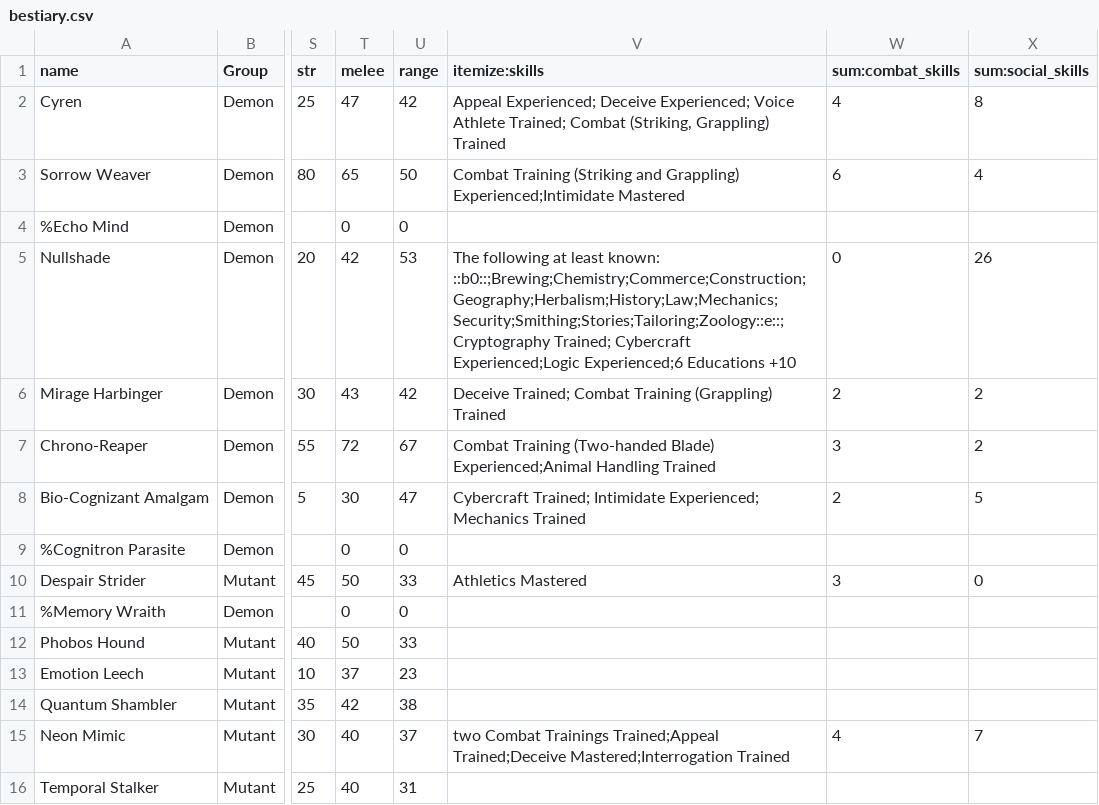
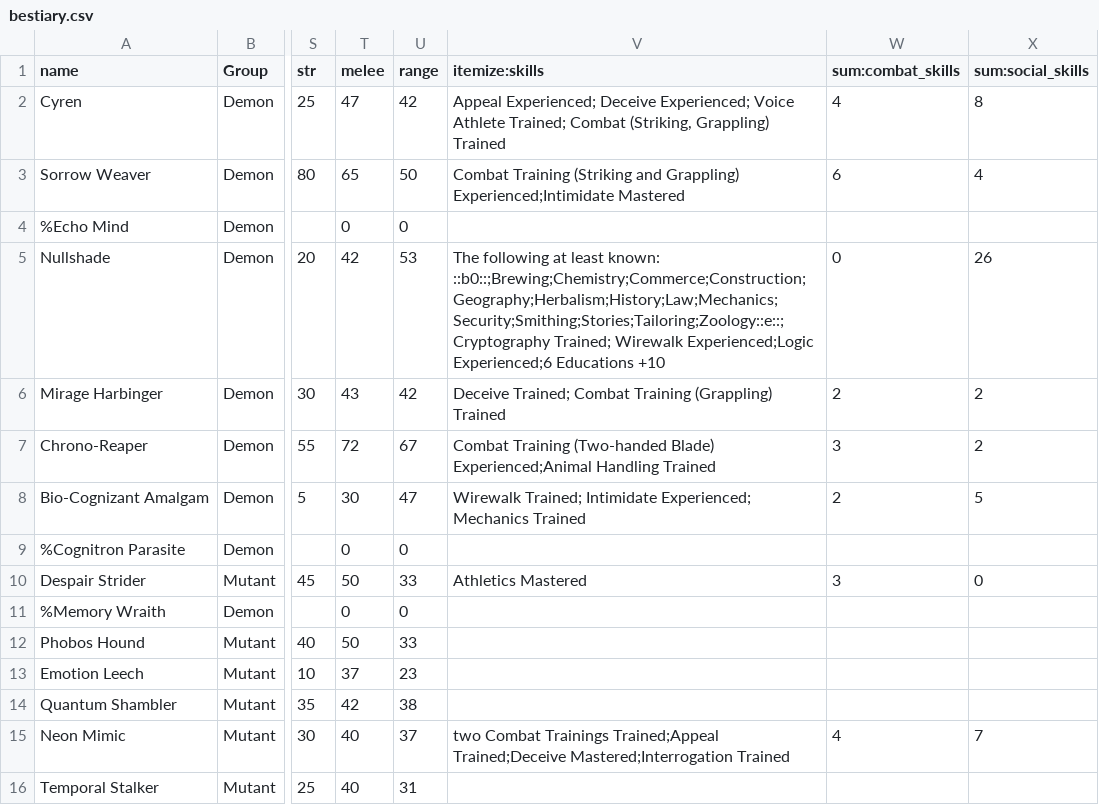
Before and after one commit to lHeidbreder/neon-rules, a CSV file: addon-cosmic-horror/components/bestiary.csv, drawn as a sheet; only a part is shown, gaps mark what is left out; the diff names each change by its address in the sheet, - before the commit and + after, or states it on an @@ line.

```diff
--- a/addon-cosmic-horror/components/bestiary.csv
+++ b/addon-cosmic-horror/components/bestiary.csv
-V5 (itemize:skills): …Cryptography Trained; Cybercraft Experienced;Logic Experienced;6…
+V5 (itemize:skills): …Cryptography Trained; Wirewalk Experienced;Logic Experienced;6…
-V8 (itemize:skills): Cybercraft Trained; Intimidate…
+V8 (itemize:skills): Wirewalk Trained; Intimidate…
```
Also changed, not shown: addon-ai/ai-races.csv, core-rulebook/equipment/meleecomponents.csv, 21 other files.
